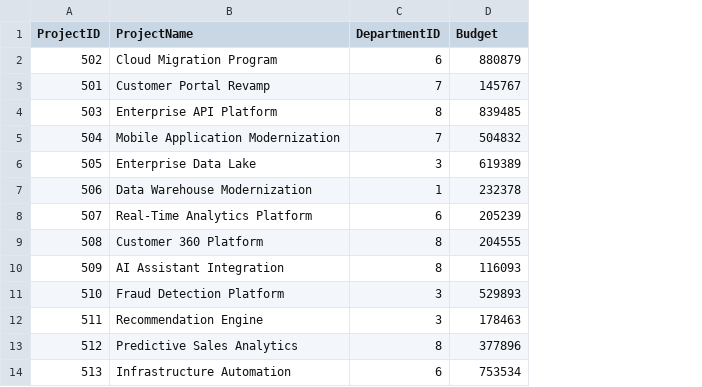
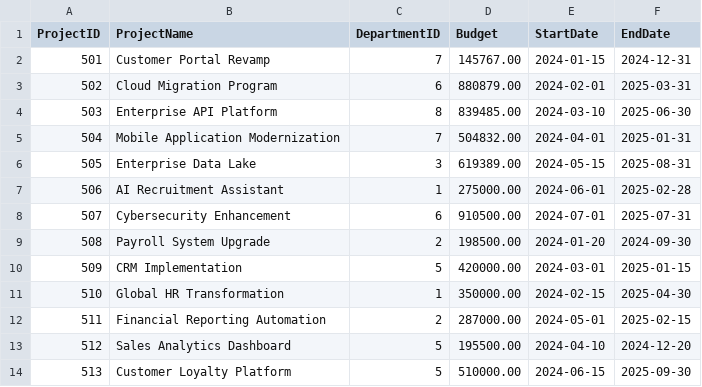
Before and after one commit to DataEngineerLabs-SQL/Data-Engineer-Labs-SQL, a CSV file: SQL-Tutorial/Episode-3/Data/Projects.csv, drawn as a sheet; only a part is shown; removed rows and columns are numbered as before the commit, all else as after; the diff covers the shown part only; the diff names each change by its address in the sheet, - before the commit and + after, or states it on an @@ line.

Commit message:
episode-3

```diff
--- a/SQL-Tutorial/Episode-3/Data/Projects.csv
+++ b/SQL-Tutorial/Episode-3/Data/Projects.csv
+column E (StartDate), row 2: 2024-01-15; rows 4-14: 2024-03-10 | 2024-04-01 | 2024-05-15 | 2024-06-01 | 2024-07-01 | 2024-01-20 | 2024-03-01 | 2024-02-15 | 2024-05-01 | 2024-04-10 | 2024-06-15
+column F (EndDate), row 2: 2024-12-31; rows 4-14: 2025-06-30 | 2025-01-31 | 2025-08-31 | 2025-02-28 | 2025-07-31 | 2024-09-30 | 2025-01-15 | 2025-04-30 | 2025-02-15 | 2024-12-20 | 2025-09-30
-row 2: 502 | Cloud Migration Program | 6 | 880879
-D2 (Budget): 145767
+D2 (Budget): 145767.00
+row 3: 502 | Cloud Migration Program | 6 | 880879.00 | 2024-02-01 | 2025-03-31
-D4 (Budget): 839485
+D4 (Budget): 839485.00
-D5 (Budget): 504832
+D5 (Budget): 504832.00
-D6 (Budget): 619389
+D6 (Budget): 619389.00
-B7 (ProjectName): Data Warehouse Modernization
+B7 (ProjectName): AI Recruitment Assistant
-D7 (Budget): 232378
+D7 (Budget): 275000.00
-B8 (ProjectName): Real-Time Analytics Platform
+B8 (ProjectName): Cybersecurity Enhancement
-D8 (Budget): 205239
+D8 (Budget): 910500.00
-B9 (ProjectName): Customer 360 Platform
+B9 (ProjectName): Payroll System Upgrade
-C9 (DepartmentID): 8
+C9 (DepartmentID): 2
-D9 (Budget): 204555
+D9 (Budget): 198500.00
-B10 (ProjectName): AI Assistant Integration
+B10 (ProjectName): CRM Implementation
-C10 (DepartmentID): 8
+C10 (DepartmentID): 5
-D10 (Budget): 116093
+D10 (Budget): 420000.00
-B11 (ProjectName): Fraud Detection Platform
+B11 (ProjectName): Global HR Transformation
-C11 (DepartmentID): 3
+C11 (DepartmentID): 1
-D11 (Budget): 529893
+D11 (Budget): 350000.00
-B12 (ProjectName): Recommendation Engine
+B12 (ProjectName): Financial Reporting Automation
-C12 (DepartmentID): 3
+C12 (DepartmentID): 2
-D12 (Budget): 178463
+D12 (Budget): 287000.00
-B13 (ProjectName): Predictive Sales Analytics
+B13 (ProjectName): Sales Analytics Dashboard
-C13 (DepartmentID): 8
+C13 (DepartmentID): 5
-D13 (Budget): 377896
+D13 (Budget): 195500.00
-B14 (ProjectName): Infrastructure Automation
+B14 (ProjectName): Customer Loyalty Platform
-C14 (DepartmentID): 6
+C14 (DepartmentID): 5
-D14 (Budget): 753534
+D14 (Budget): 510000.00
```
Also changed, not shown: 21 edited cells elsewhere in this file, SQL-Tutorial/Episode-3/Data/EmployeeProjects.csv, 5 other files.
